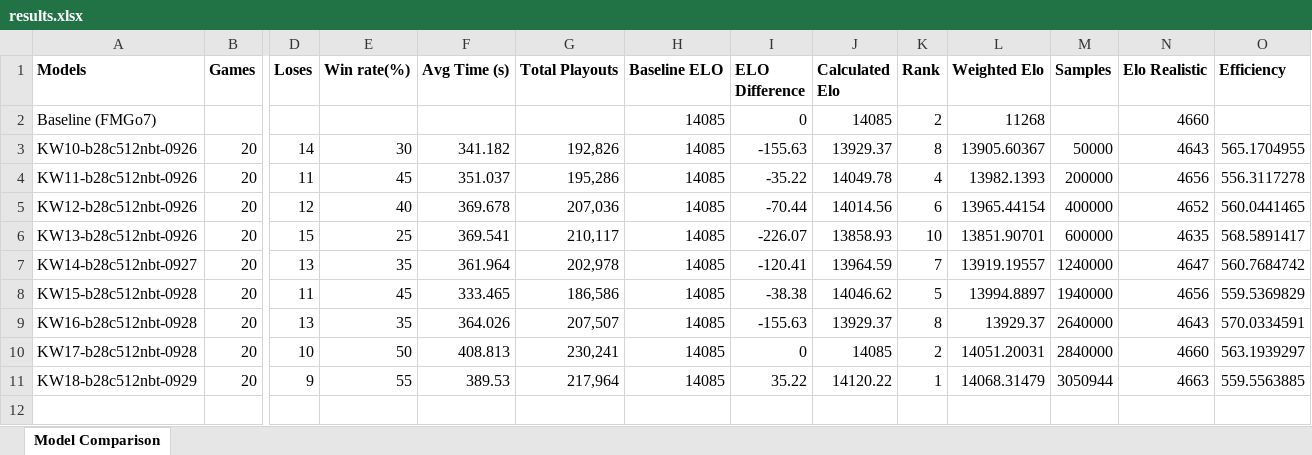
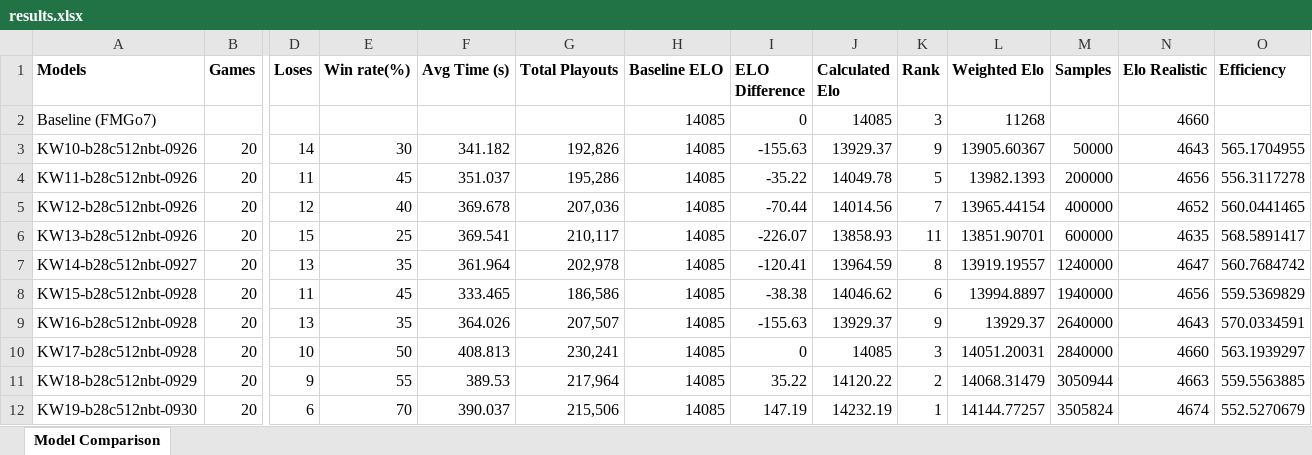
Before and after one commit to changcheng967/Kata_web, an Excel workbook: results.xlsx, sheet Model Comparison, drawn as a sheet; only a part is shown, gaps mark what is left out; values as stored, in another font and other column widths than the file's, no borders; table styles not drawn; rows hold the shown columns only; the diff names each change by its address in the sheet, - before the commit and + after, or states it on an @@ line.

Commit message:
Update results.xlsx with new data
The results.xlsx file has been updated to include the latest data or analysis. No changes to code or other files.

```diff
--- a/results.xlsx (sheet Model Comparison)
+++ b/results.xlsx (sheet Model Comparison)
-K2 (Rank): 2
+K2 (Rank): 3
-K3 (Rank): 8
+K3 (Rank): 9
-K4 (Rank): 4
+K4 (Rank): 5
-K5 (Rank): 6
+K5 (Rank): 7
-K6 (Rank): 10
+K6 (Rank): 11
-K7 (Rank): 7
+K7 (Rank): 8
-K8 (Rank): 5
+K8 (Rank): 6
-K9 (Rank): 8
+K9 (Rank): 9
-K10 (Rank): 2
+K10 (Rank): 3
-K11 (Rank): 1
+K11 (Rank): 2
+row 12: KW19-b28c512nbt-0930 | 20 | 6 | 70 | 390.037 | 215,506 | 14085 | 147.19 | 14232.19 | 1 | 14144.77257 | 3505824 | 4674 | 552.5270679
```
